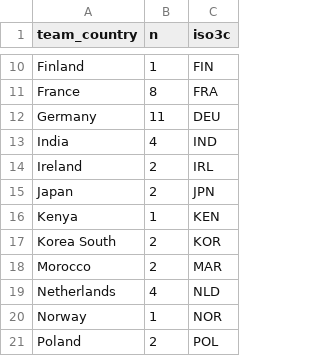
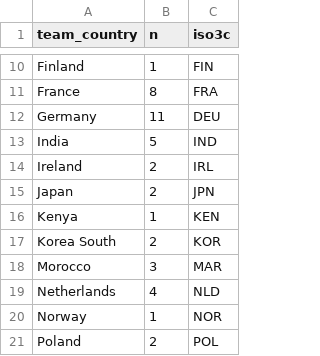
Before and after one commit to euctrl-pru/prc_data_challenge_website_2025, a CSV file: data/teams_country@1.csv, drawn as a sheet; only a part is shown, gaps mark what is left out.

Commit message:
new teams

```diff
--- a/data/teams_country@1.csv
+++ b/data/teams_country@1.csv
@@ -12,3 +12,3 @@ France,8,FRA
 Germany,11,DEU
-India,4,IND
+India,5,IND
 Ireland,2,IRL
@@ -17,3 +17,3 @@ Kenya,1,KEN
 Korea South,2,KOR
-Morocco,2,MAR
+Morocco,3,MAR
 Netherlands,4,NLD
```
Also changed, not shown: 12 other files.
